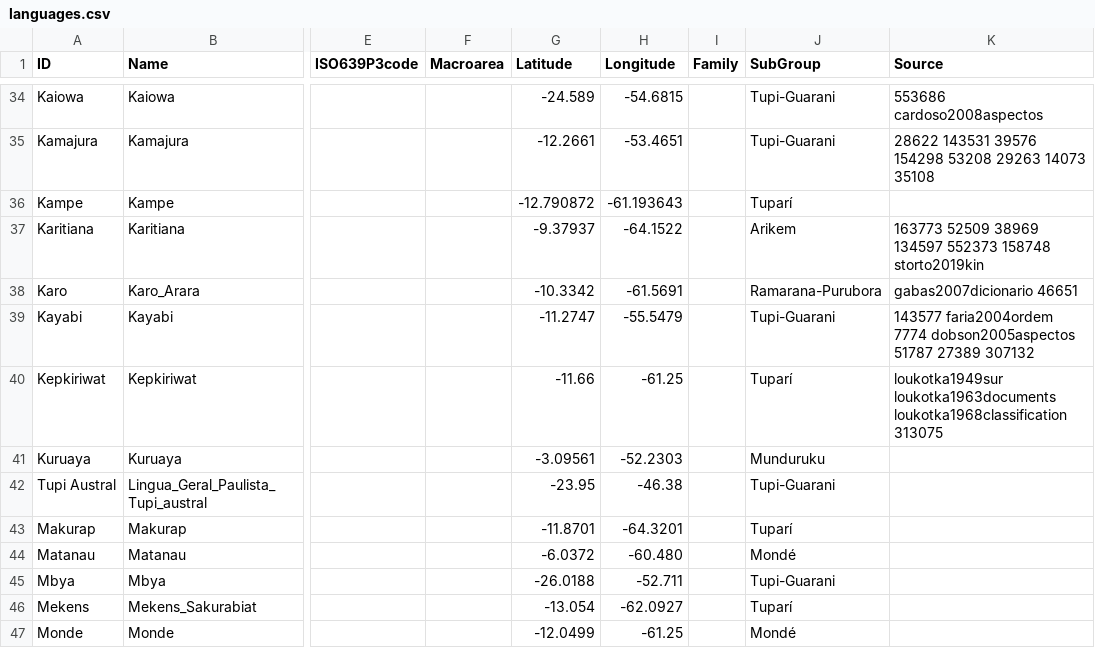
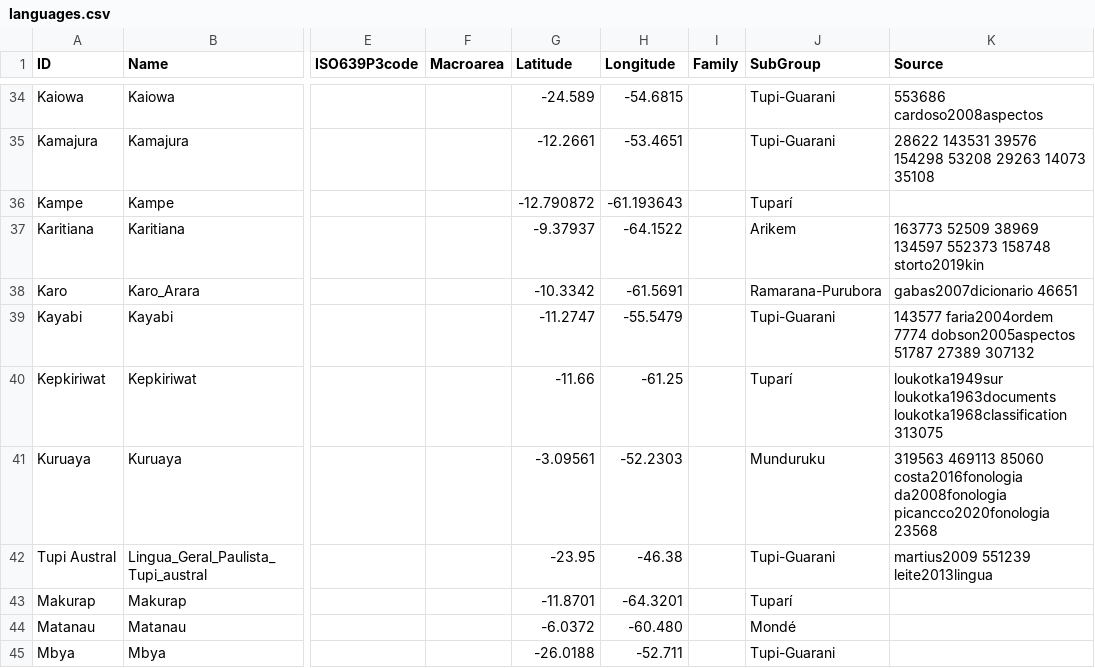
Before and after one commit to tupian-language-resources/tuled, a CSV file: cldf/languages.csv, drawn as a sheet; only a part is shown, gaps mark what is left out; the shorter side is filled out with more unchanged rows; the diff names each change by its address in the sheet, - before the commit and + after, or states it on an @@ line.

Commit message:
Update languages.csv

```diff
--- a/cldf/languages.csv
+++ b/cldf/languages.csv
-K41 (Source): (empty)
+K41 (Source): 319563 469113 85060 costa2016fonologia da2008fonologia picancco2020fonologia 23568
-K42 (Source): (empty)
+K42 (Source): martius2009 551239 leite2013lingua
```
